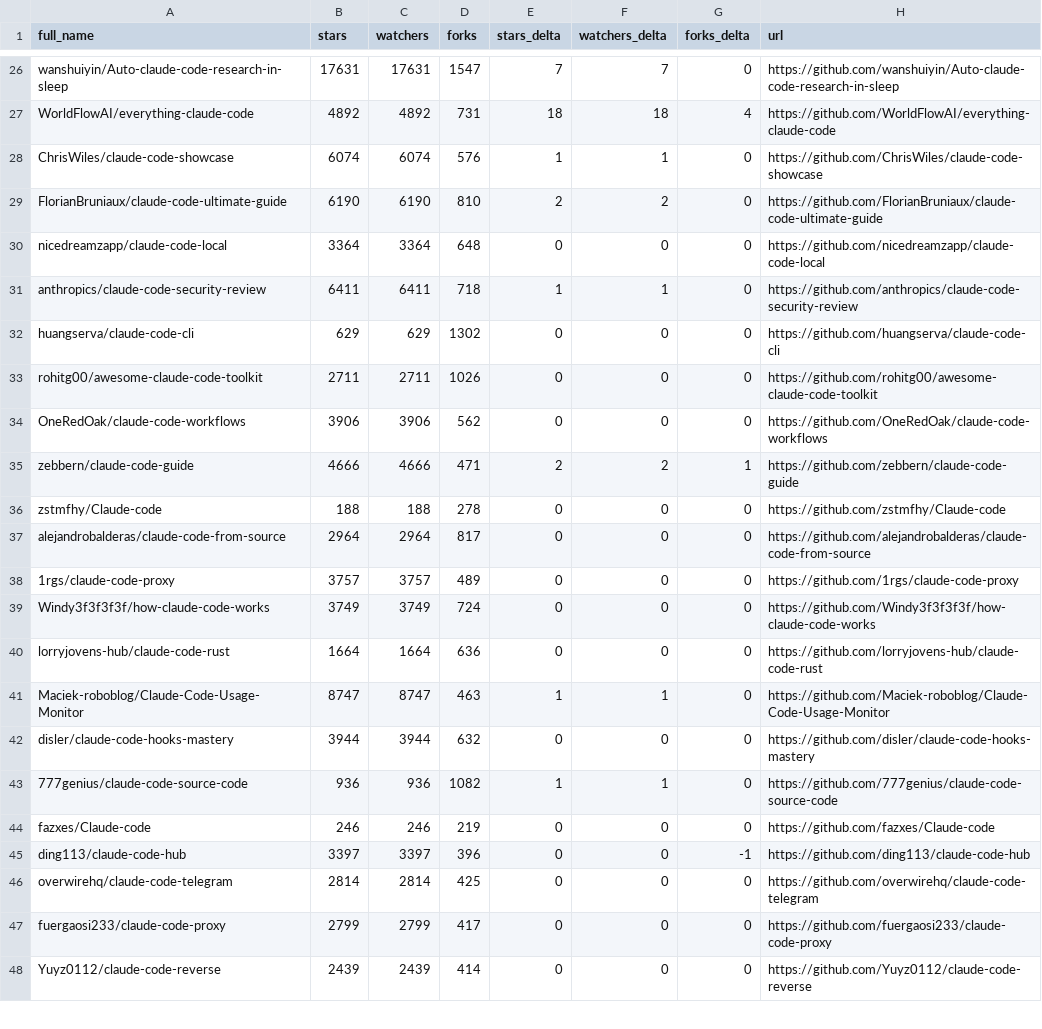
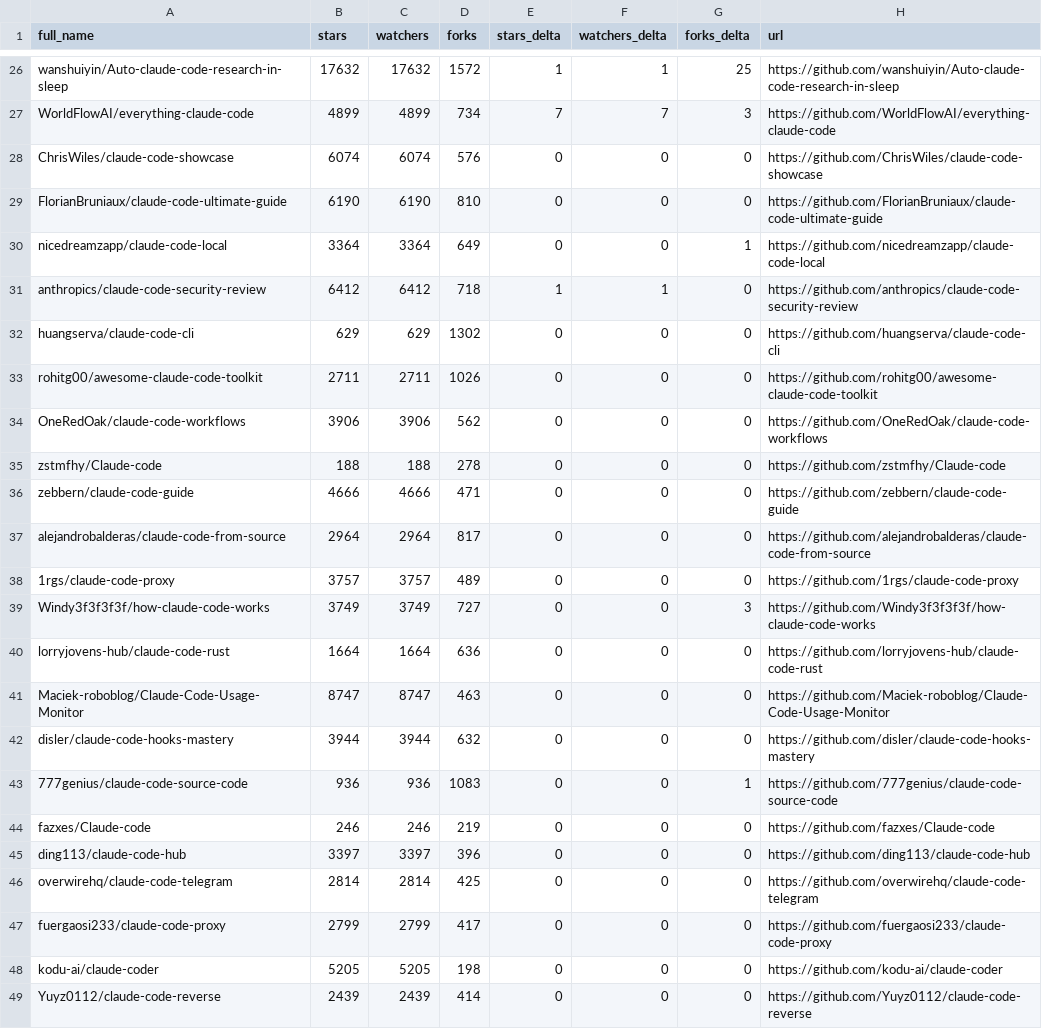
Before and after one commit to gchetan143/awesome-claude-code, a CSV file: data/repo-ticker.csv, drawn as a sheet; only a part is shown, gaps mark what is left out; removed rows and columns are numbered as before the commit, all else as after; the diff covers the shown part only; the diff names each change by its address in the sheet, - before the commit and + after, or states it on an @@ line.

```diff
--- a/data/repo-ticker.csv
+++ b/data/repo-ticker.csv
-B26 (stars): 17631
+B26 (stars): 17632
-C26 (watchers): 17631
+C26 (watchers): 17632
-D26 (forks): 1547
+D26 (forks): 1572
-E26 (stars_delta): 7
+E26 (stars_delta): 1
-F26 (watchers_delta): 7
+F26 (watchers_delta): 1
-G26 (forks_delta): 0
+G26 (forks_delta): 25
-B27 (stars): 4892
+B27 (stars): 4899
-C27 (watchers): 4892
+C27 (watchers): 4899
-D27 (forks): 731
+D27 (forks): 734
-E27 (stars_delta): 18
+E27 (stars_delta): 7
-F27 (watchers_delta): 18
+F27 (watchers_delta): 7
-G27 (forks_delta): 4
+G27 (forks_delta): 3
-E28 (stars_delta): 1
+E28 (stars_delta): 0
-F28 (watchers_delta): 1
+F28 (watchers_delta): 0
-E29 (stars_delta): 2
+E29 (stars_delta): 0
-F29 (watchers_delta): 2
+F29 (watchers_delta): 0
-D30 (forks): 648
+D30 (forks): 649
-G30 (forks_delta): 0
+G30 (forks_delta): 1
-B31 (stars): 6411
+B31 (stars): 6412
-C31 (watchers): 6411
+C31 (watchers): 6412
-row 35: zebbern/claude-code-guide | 4666 | 4666 | 471 | 2 | 2 | 1 | https://github.com/zebbern/claude-code-guide
+row 36: zebbern/claude-code-guide | 4666 | 4666 | 471 | 0 | 0 | 0 | https://github.com/zebbern/claude-code-guide
-D39 (forks): 724
+D39 (forks): 727
-G39 (forks_delta): 0
+G39 (forks_delta): 3
-E41 (stars_delta): 1
+E41 (stars_delta): 0
-F41 (watchers_delta): 1
+F41 (watchers_delta): 0
-D43 (forks): 1082
+D43 (forks): 1083
-E43 (stars_delta): 1
+E43 (stars_delta): 0
-F43 (watchers_delta): 1
+F43 (watchers_delta): 0
-G43 (forks_delta): 0
+G43 (forks_delta): 1
-G45 (forks_delta): -1
+G45 (forks_delta): 0
@@ row 49 moved to row 48: kodu-ai/claude-coder @@
```
Also changed, not shown: 2 added rows, 2 removed rows, 2 moved rows and 106 edited cells elsewhere in this file, 2 other files.
